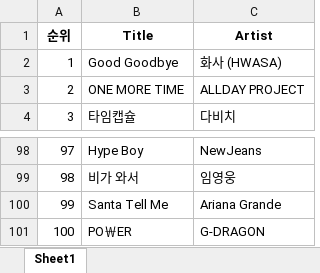
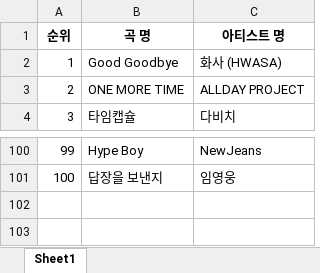
Before and after one commit to jeonggga/SESAC3_Study, an Excel workbook: melon_final_df.xlsx, sheet Sheet1, drawn as a sheet; only a part is shown, gaps mark what is left out; values as stored, in another font and other column widths than the file's, no borders; removed rows and columns are numbered as before the commit, all else as after; the diff covers the shown part only; the diff names each change by its address in the sheet, - before the commit and + after, or states it on an @@ line.

```diff
--- a/melon_final_df.xlsx (sheet Sheet1)
+++ b/melon_final_df.xlsx (sheet Sheet1)
-row 1: 순위 | Title | Artist
+row 1: 순위 | 곡 명 | 아티스트 명
@@ column A renumbered between rows 16 and 101 @@
-B101: 비가 와서
+B101: 답장을 보낸지
-row 100: 99 | Santa Tell Me | Ariana Grande
-row 101: 100 | PO￦ER | G-DRAGON
```
Also changed, not shown: 2 added rows and 52 moved rows elsewhere in this sheet, bugs_final_df.xlsx, genie_final_df.xlsx, 2 other files.
